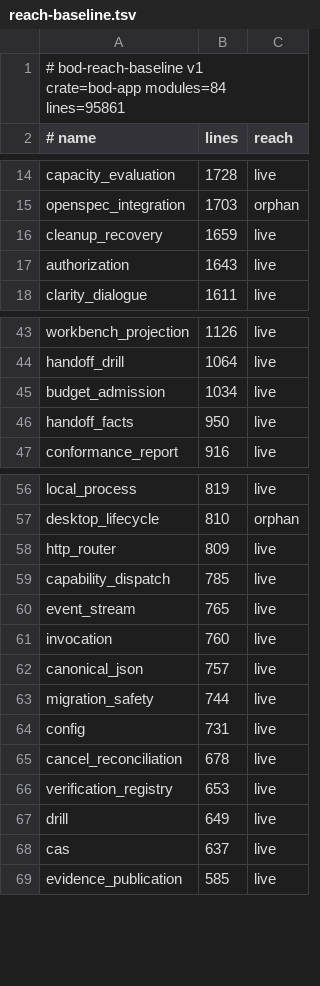
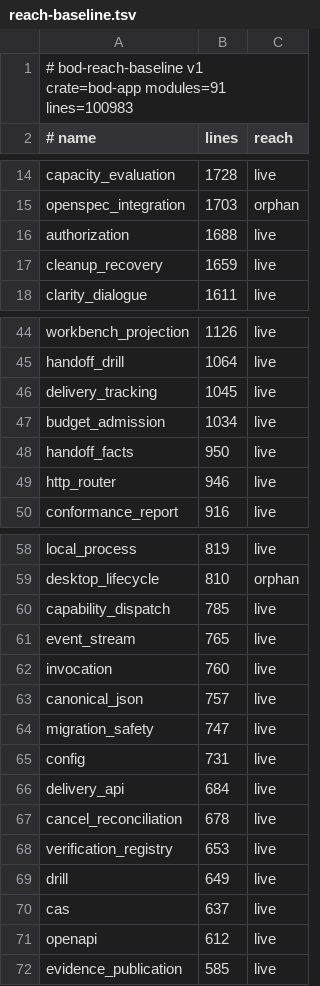
Before and after one commit to F31/bod, a TSV file: verification/reach-baseline.tsv, drawn as a sheet; only a part is shown, gaps mark what is left out; the diff covers the shown part only.

Commit message:
feat(delivery): 交付跟踪项模型与只读覆盖投影（P8 3.1）
016 迁移建三张表：跟踪项、客户目标、追加式观察。内部引用（issue/run/attempt）
全部可空——外部交付不要求内部运行存在，不为满足约束造假运行（D3）。
观察表由 trigger 拒绝 UPDATE/DELETE：回滚是新的观察，不是改判旧记录；
人工补证空备注由 CHECK 与写入原语双重拒绝。新表之间用复合外键约束
「公司 + 跟踪项 + 目标」一致，只涉及新表，不改变既有表可写性。

读模型 delivery_tracking 只做规范化与投影，判定仍只有 judge_coverage，
库里不存结论。摘要取「最近一条带摘要的观察」，只认部署观察会让离线安装
永久停在待核实。缺口列全部不满足项，原因只给判定停住的那一项，两者不互为派生。
allowed_actions 只列 served 端点（动作码与路由同一张表，拼错返回 None）。

生产入口是 bod tracking --db <path> [--id <id>] [--json]。GET /delivery-tracking/{id}
仍 planned：契约承诺按授权目标过滤，§34.12 未实现，现在开放等于把不该给的客户
给出去。--json --id 输出冻结契约的响应体形状，接 GET 时不需要第二套模型。

Windows 1315 / Linux 1317（差 2 = cfg(unix)）/ 54 二进制 / 0 failed；
clippy、fmt、verify P0（G-50 PASS）、openspec 20 passed；
reach 改善 1：coverage_receipt 首次有生产调用方，基线已重生成。

```diff
--- a/verification/reach-baseline.tsv
+++ b/verification/reach-baseline.tsv
@@ -1,2 +1,2 @@
-# bod-reach-baseline v1 crate=bod-app modules=84 lines=95861
+# bod-reach-baseline v1 crate=bod-app modules=91 lines=100983
 # name	lines	reach
@@ -15,4 +15,4 @@ capacity_evaluation	1728	live
 openspec_integration	1703	orphan
+authorization	1688	live
 cleanup_recovery	1659	live
-authorization	1643	live
 clarity_dialogue	1611	live
@@ -44,4 +45,6 @@ workbench_projection	1126	live
 handoff_drill	1064	live
+delivery_tracking	1045	live
 budget_admission	1034	live
 handoff_facts	950	live
+http_router	946	live
 conformance_report	916	live
@@ -57,3 +59,2 @@ local_process	819	live
 desktop_lifecycle	810	orphan
-http_router	809	live
 capability_dispatch	785	live
@@ -62,4 +63,5 @@ invocation	760	live
 canonical_json	757	live
-migration_safety	744	live
+migration_safety	747	live
 config	731	live
+delivery_api	684	live
 cancel_reconciliation	678	live
@@ -68,2 +70,3 @@ drill	649	live
 cas	637	live
+openapi	612	live
 evidence_publication	585	live
```
Also changed, not shown: 5 added rows, 1 removed row and 2 edited cells elsewhere in this file, 10 other files.
